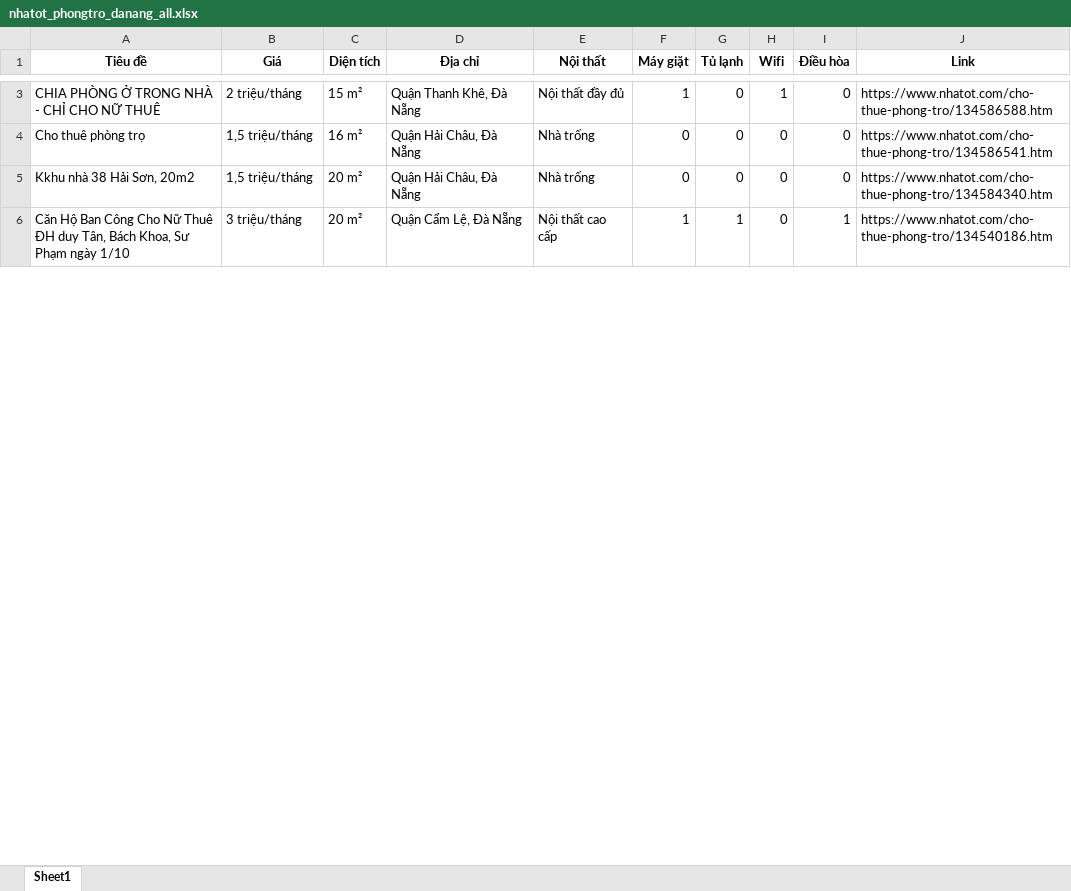
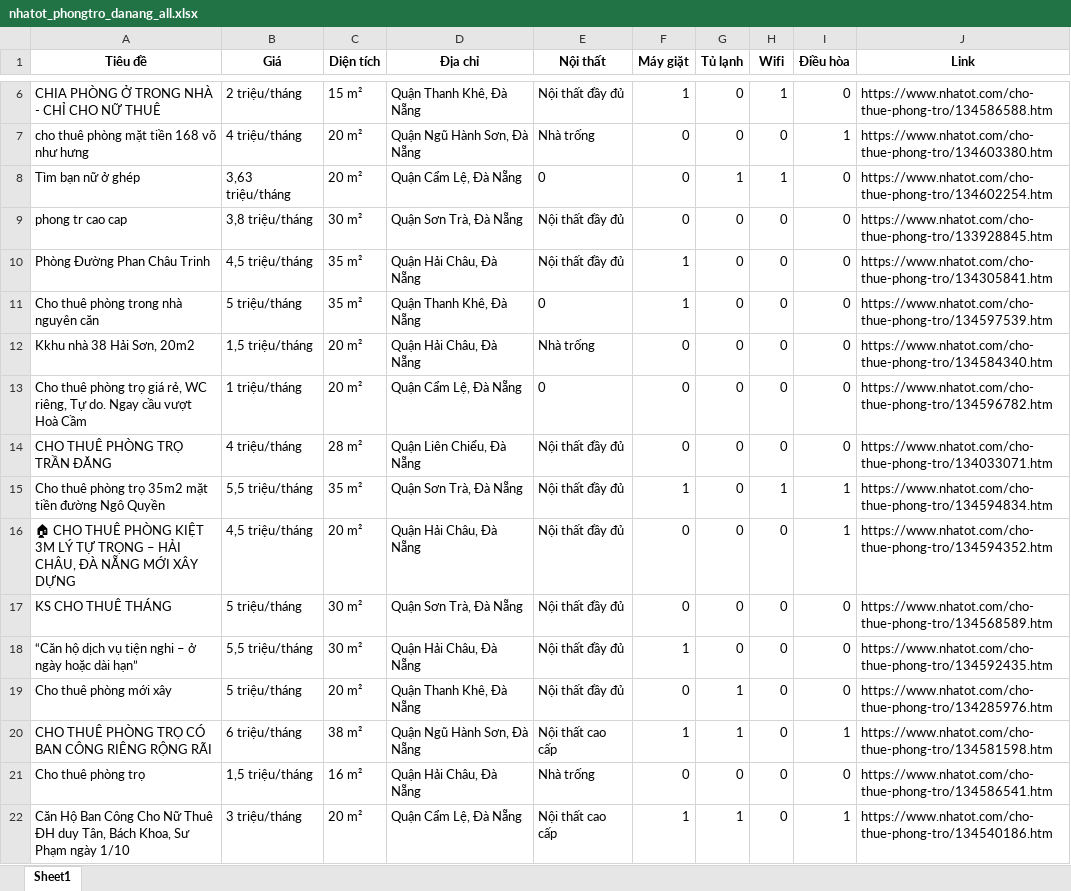
Before and after one commit to 5ude-k/c-o-d-li-u-ph-ng-tr-, an Excel workbook: nhatot_phongtro_danang_all.xlsx, sheet Sheet1, drawn as a sheet; only a part is shown, gaps mark what is left out; values as stored, in another font and other column widths than the file's, no borders; the diff covers the shown part only; the diff names each change by its address in the sheet, - before the commit and + after, or states it on an @@ line.

```diff
--- a/nhatot_phongtro_danang_all.xlsx (sheet Sheet1)
+++ b/nhatot_phongtro_danang_all.xlsx (sheet Sheet1)
+row 7: cho thuê phòng mặt tiền 168 võ như hưng | 4 triệu/tháng | 20 m² | Quận Ngũ Hành Sơn, Đà Nẵng | Nhà trống | 0 | 0 | 0 | 1 | https://www.nhatot.com/cho-thue-phong-tro/134603380.htm
+row 8: Tìm bạn nữ ở ghép | 3,63 triệu/tháng | 20 m² | Quận Cẩm Lệ, Đà Nẵng | 0 | 0 | 1 | 1 | 0 | https://www.nhatot.com/cho-thue-phong-tro/134602254.htm
@@ row 165 moved to row 9: phong tr cao cap @@
@@ row 20 moved to row 10: Phòng Đường Phan Châu Trinh @@
+row 11: Cho thuê phòng trong nhà nguyên căn | 5 triệu/tháng | 35 m² | Quận Thanh Khê, Đà Nẵng | 0 | 1 | 0 | 0 | 0 | https://www.nhatot.com/cho-thue-phong-tro/134597539.htm
@@ row 5 moved to row 12: Kkhu nhà 38 Hải Sơn, 20m2 @@
+row 13: Cho thuê phòng trọ giá rẻ, WC riêng, Tự do. Ngay cầu vượt Hoà Cầm | 1 triệu/tháng | 20 m² | Quận Cẩm Lệ, Đà Nẵng | 0 | 0 | 0 | 0 | 0 | https://www.nhatot.com/cho-thue-phong-tro/134596782.htm
+row 14: CHO THUÊ PHÒNG TRỌ TRẦN ĐĂNG | 4 triệu/tháng | 28 m² | Quận Liên Chiểu, Đà Nẵng | Nội thất đầy đủ | 0 | 0 | 0 | 0 | https://www.nhatot.com/cho-thue-phong-tro/134033071.htm
+row 15: Cho thuê phòng trọ 35m2 mặt tiền đường Ngô Quyền | 5,5 triệu/tháng | 35 m² | Quận Sơn Trà, Đà Nẵng | Nội thất đầy đủ | 1 | 0 | 1 | 1 | https://www.nhatot.com/cho-thue-phong-tro/134594834.htm
+row 16: 🏠 CHO THUÊ PHÒNG KIỆT 3M LÝ TỰ TRỌNG – HẢI CHÂU, ĐÀ NẴNG MỚI XÂY DỰNG | 4,5 triệu/tháng | 20 m² | Quận Hải Châu, Đà Nẵng | Nội thất đầy đủ | 0 | 0 | 0 | 1 | https://www.nhatot.com/cho-thue-phong-tro/134594352.htm
@@ row 18 moved to row 17: KS CHO THUÊ THÁNG @@
+row 18: “Căn hộ dịch vụ tiện nghi – ở ngày hoặc dài hạn” | 5,5 triệu/tháng | 30 m² | Quận Hải Châu, Đà Nẵng | Nội thất đầy đủ | 1 | 0 | 0 | 0 | https://www.nhatot.com/cho-thue-phong-tro/134592435.htm
@@ row 15 moved to row 19: Cho thuê phòng mới xây @@
@@ row 10 moved to row 20: CHO THUÊ PHÒNG TRỌ CÓ BAN CÔNG RIÊNG RỘN… @@
```
Also changed, not shown: 5 added rows, 15 removed rows and 3 edited cells elsewhere in this sheet, 3 other files.
